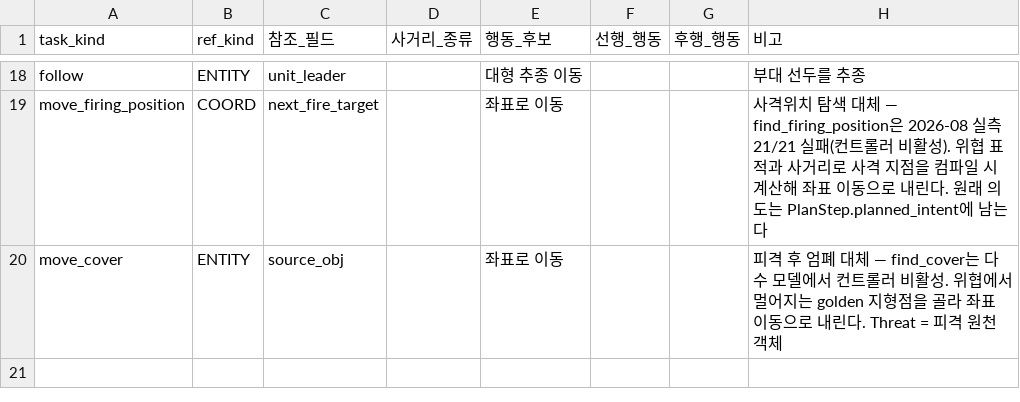
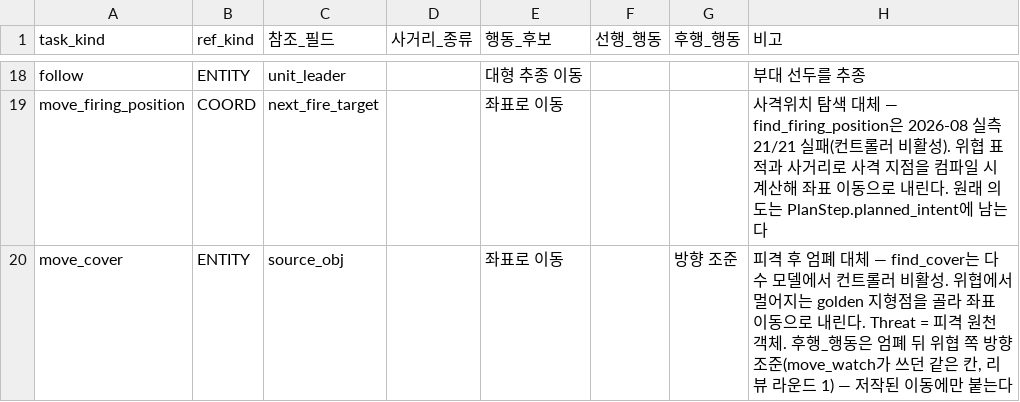
Before and after one commit to Spatio-temporal-knowlede-graph/VR-Forces, a CSV file: config/task_kinds.csv, drawn as a sheet; only a part is shown, gaps mark what is left out.

```diff
--- a/config/task_kinds.csv
+++ b/config/task_kinds.csv
@@ -19,2 +19,2 @@ follow,ENTITY,unit_leader,,대형 추종 이동,,,부대 선두를 추종
 move_firing_position,COORD,next_fire_target,,좌표로 이동,,,"사격위치 탐색 대체 — find_firing_position은 2026-08 실측 21/21 실패(컨트롤러 비활성). 위협 표적과 사거리로 사격 지점을 컴파일 시 계산해 좌표 이동으로 내린다. 원래 의도는 PlanStep.planned_intent에 남는다"
-move_cover,ENTITY,source_obj,,좌표로 이동,,,"피격 후 엄폐 대체 — find_cover는 다수 모델에서 컨트롤러 비활성. 위협에서 멀어지는 golden 지형점을 골라 좌표 이동으로 내린다. Threat = 피격 원천 객체"
+move_cover,ENTITY,source_obj,,좌표로 이동,,방향 조준,"피격 후 엄폐 대체 — find_cover는 다수 모델에서 컨트롤러 비활성. 위협에서 멀어지는 golden 지형점을 골라 좌표 이동으로 내린다. Threat = 피격 원천 객체. 후행_행동은 엄폐 뒤 위협 쪽 방향 조준(move_watch가 쓰던 같은 칸, 리뷰 라운드 1) — 저작된 이동에만 붙는다"
```
Also changed, not shown: config/pattern_map.csv, 4 other files.
